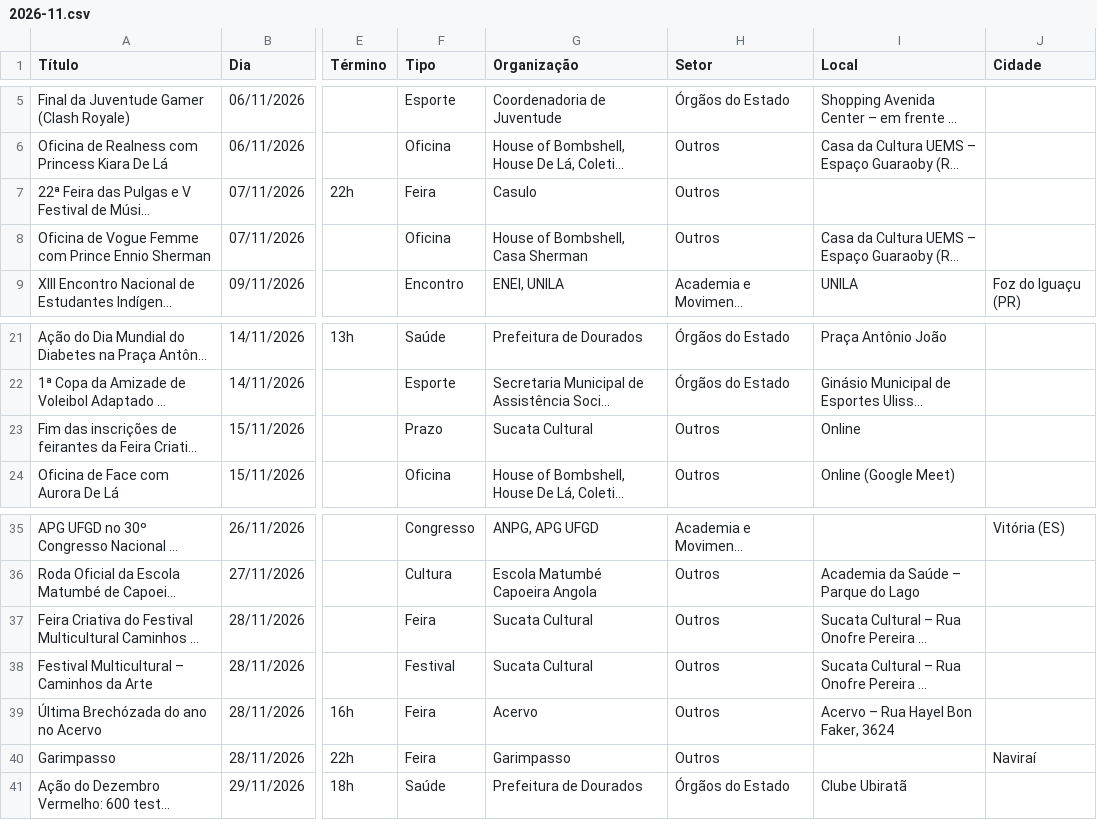
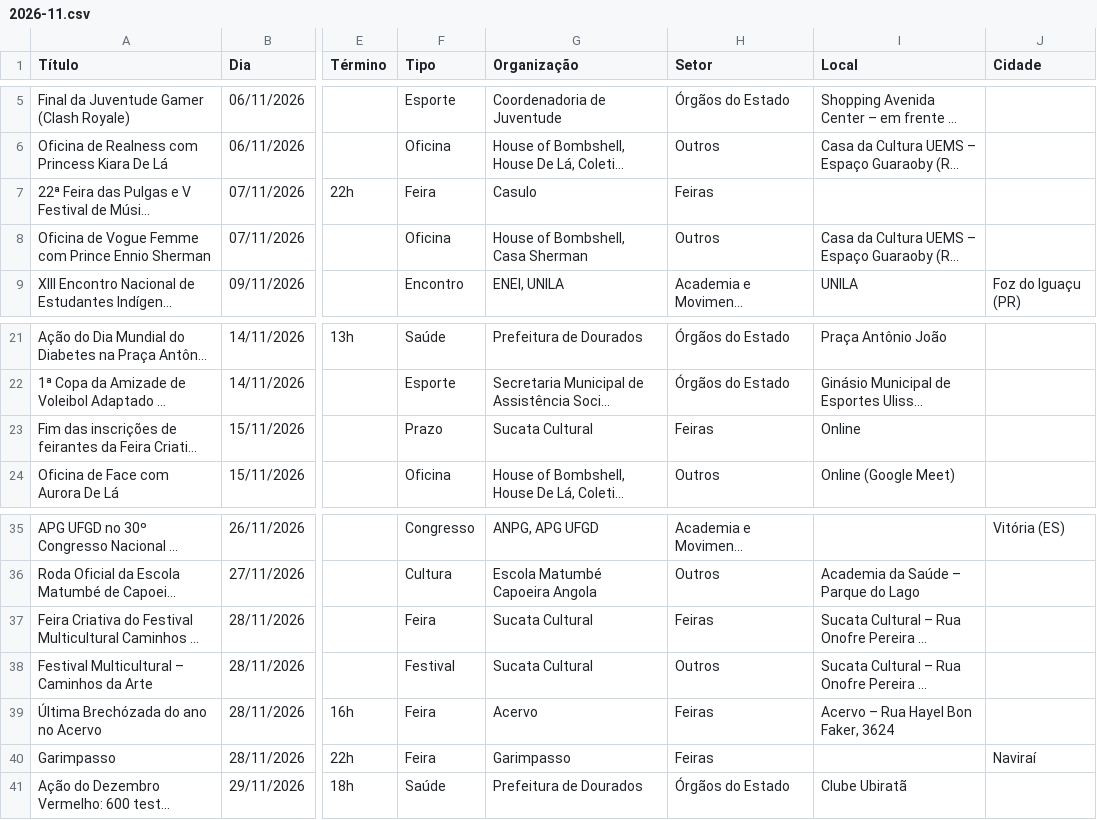
Before and after one commit to luizcarlos1405/nos, a CSV file: data/agenda/2026-11.csv, drawn as a sheet; only a part is shown, gaps mark what is left out; long unchanged cells end in …; the diff names each change by its address in the sheet, - before the commit and + after, or states it on an @@ line.

```diff
--- a/data/agenda/2026-11.csv
+++ b/data/agenda/2026-11.csv
-H7 (Setor): Outros
+H7 (Setor): Feiras
-H23 (Setor): Outros
+H23 (Setor): Feiras
-H37 (Setor): Outros
+H37 (Setor): Feiras
-H39:H40 (Setor): Outros
+H39:H40 (Setor): Feiras
```
Also changed, not shown: data/agenda/2026-10.csv, 2 other files.
